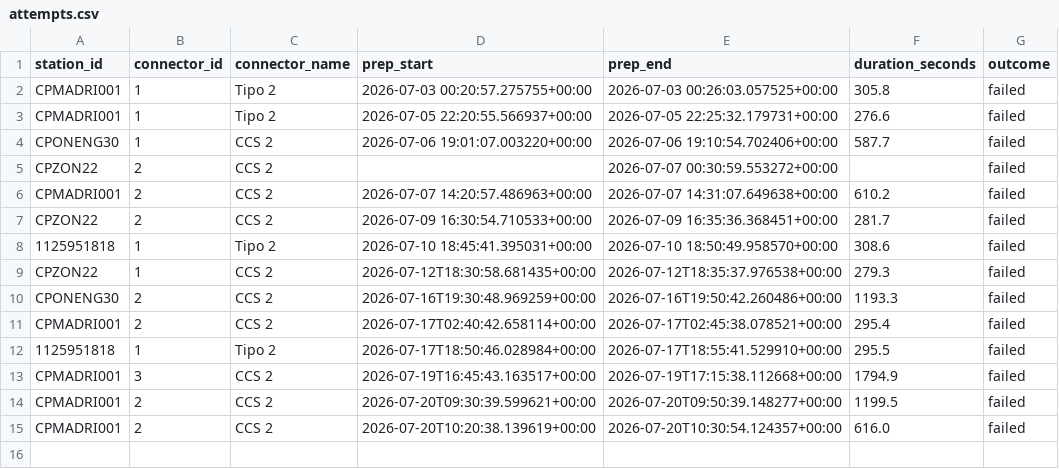
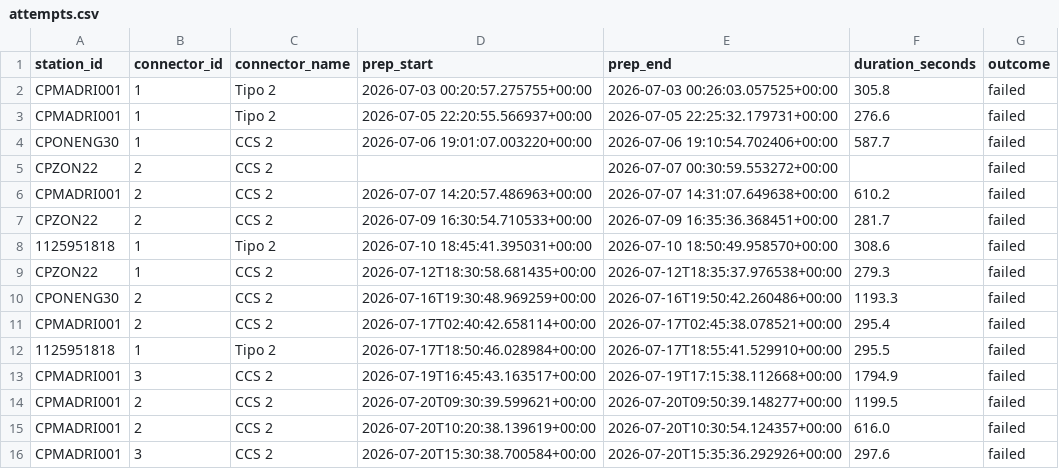
Before and after one commit to Thrcordeiro/ev-monitor, a CSV file: data/attempts.csv, drawn as a sheet.

```diff
--- a/data/attempts.csv
+++ b/data/attempts.csv
@@ -15 +15,2 @@ CPMADRI001,2,CCS 2,2026-07-20T09:30:39.599621+00:00,2026-07-20T09:50:39.148277+0
 CPMADRI001,2,CCS 2,2026-07-20T10:20:38.139619+00:00,2026-07-20T10:30:54.124357+00:00,616.0,failed
+CPMADRI001,3,CCS 2,2026-07-20T15:30:38.700584+00:00,2026-07-20T15:35:36.292926+00:00,297.6,failed
```
Also changed, not shown: data/metrics.csv, 5 other files.
